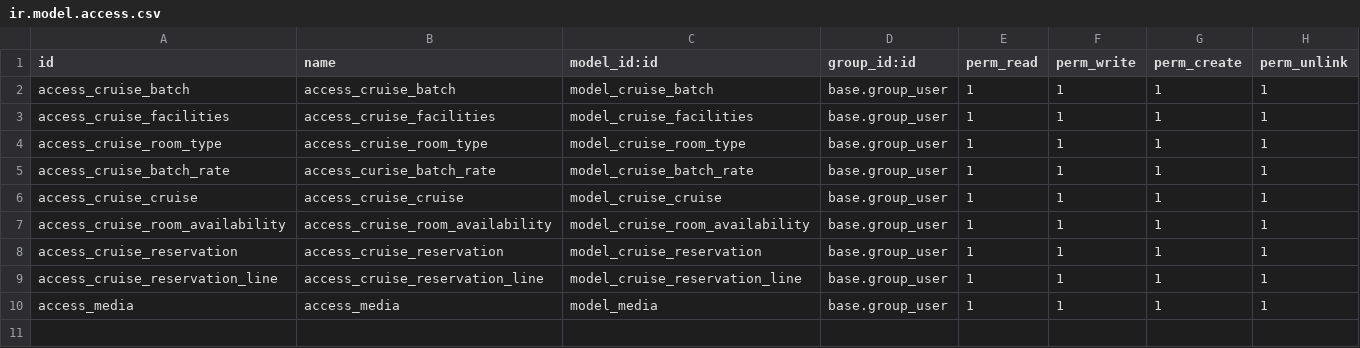
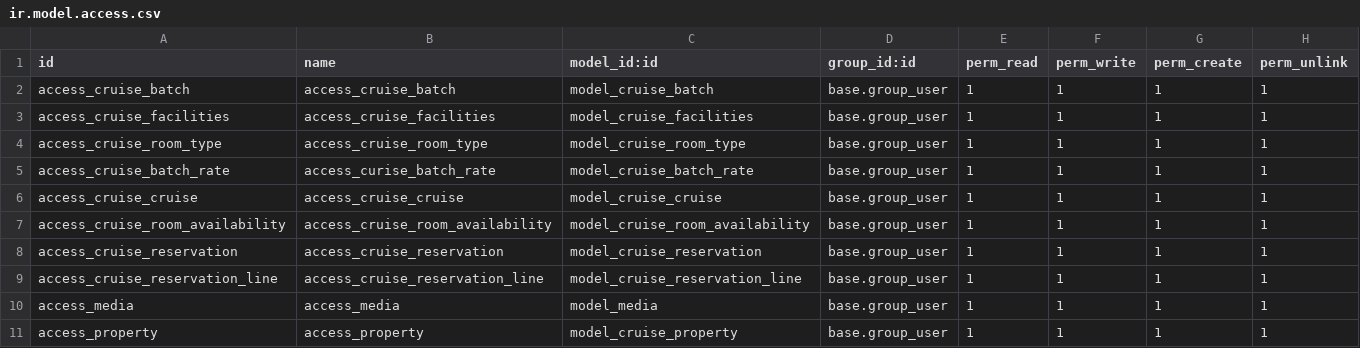
Before and after one commit to CatherineAmir/cleopatra_cruise, a CSV file: security/ir.model.access.csv, drawn as a sheet.

Commit message:
add property model

```diff
--- a/security/ir.model.access.csv
+++ b/security/ir.model.access.csv
@@ -10 +10,2 @@ access_cruise_reservation_line,access_cruise_reservation_line,model_cruise_reser
 access_media,access_media,model_media,base.group_user,1,1,1,1
+access_property,access_property,model_cruise_property,base.group_user,1,1,1,1
```
Also changed, not shown: 13 other files.
